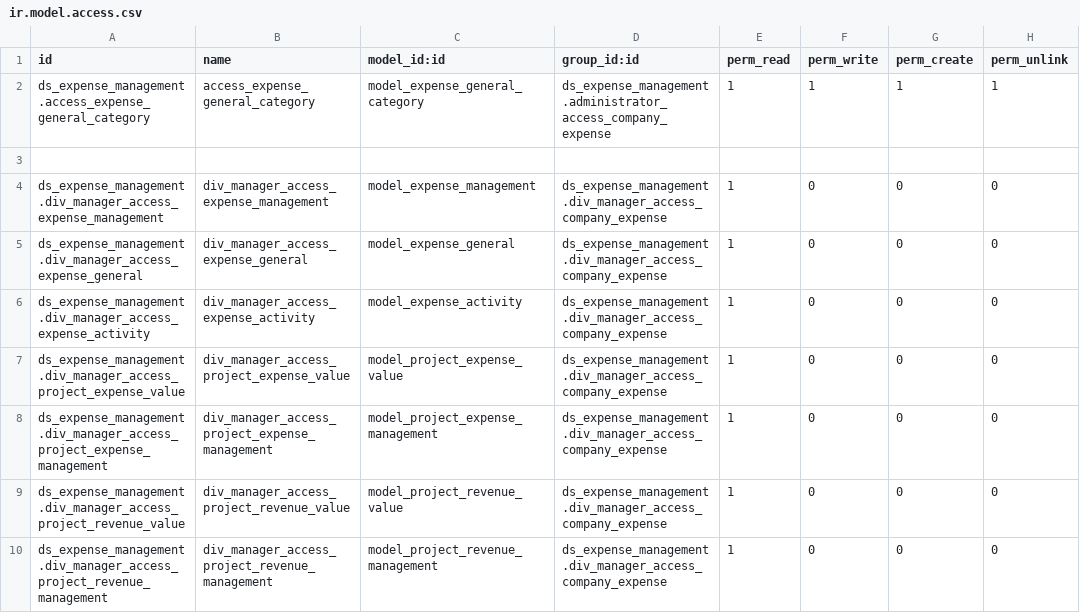
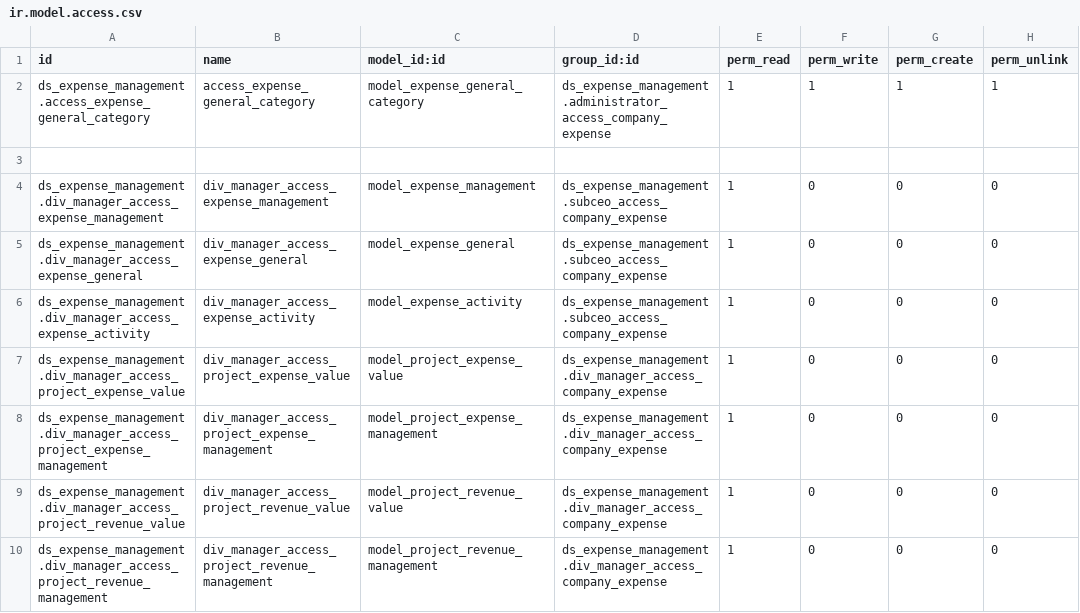
Before and after one commit to Nhat-113/Odoo15-DATN-, a CSV file: custom-addons/ds_expense_management/security/ir.model.access.csv, drawn as a sheet; only a part is shown.

Commit message:
[company expense] update overview data project expense & project revenue & update role for operation cost

```diff
--- a/custom-addons/ds_expense_management/security/ir.model.access.csv
+++ b/custom-addons/ds_expense_management/security/ir.model.access.csv
@@ -3,5 +3,5 @@ ds_expense_management.access_expense_general_category,access_expense_general_cat
 
-ds_expense_management.div_manager_access_expense_management,div_manager_access_expense_management,model_expense_management,ds_expense_management.div_manager_access_company_expense,1,0,0,0
-ds_expense_management.div_manager_access_expense_general,div_manager_access_expense_general,model_expense_general,ds_expense_management.div_manager_access_company_expense,1,0,0,0
-ds_expense_management.div_manager_access_expense_activity,div_manager_access_expense_activity,model_expense_activity,ds_expense_management.div_manager_access_company_expense,1,0,0,0
+ds_expense_management.div_manager_access_expense_management,div_manager_access_expense_management,model_expense_management,ds_expense_management.subceo_access_company_expense,1,0,0,0
+ds_expense_management.div_manager_access_expense_general,div_manager_access_expense_general,model_expense_general,ds_expense_management.subceo_access_company_expense,1,0,0,0
+ds_expense_management.div_manager_access_expense_activity,div_manager_access_expense_activity,model_expense_activity,ds_expense_management.subceo_access_company_expense,1,0,0,0
 ds_expense_management.div_manager_access_project_expense_value,div_manager_access_project_expense_value,model_project_expense_value,ds_expense_management.div_manager_access_company_expense,1,0,0,0
```
Also changed, not shown: 12 other files.
